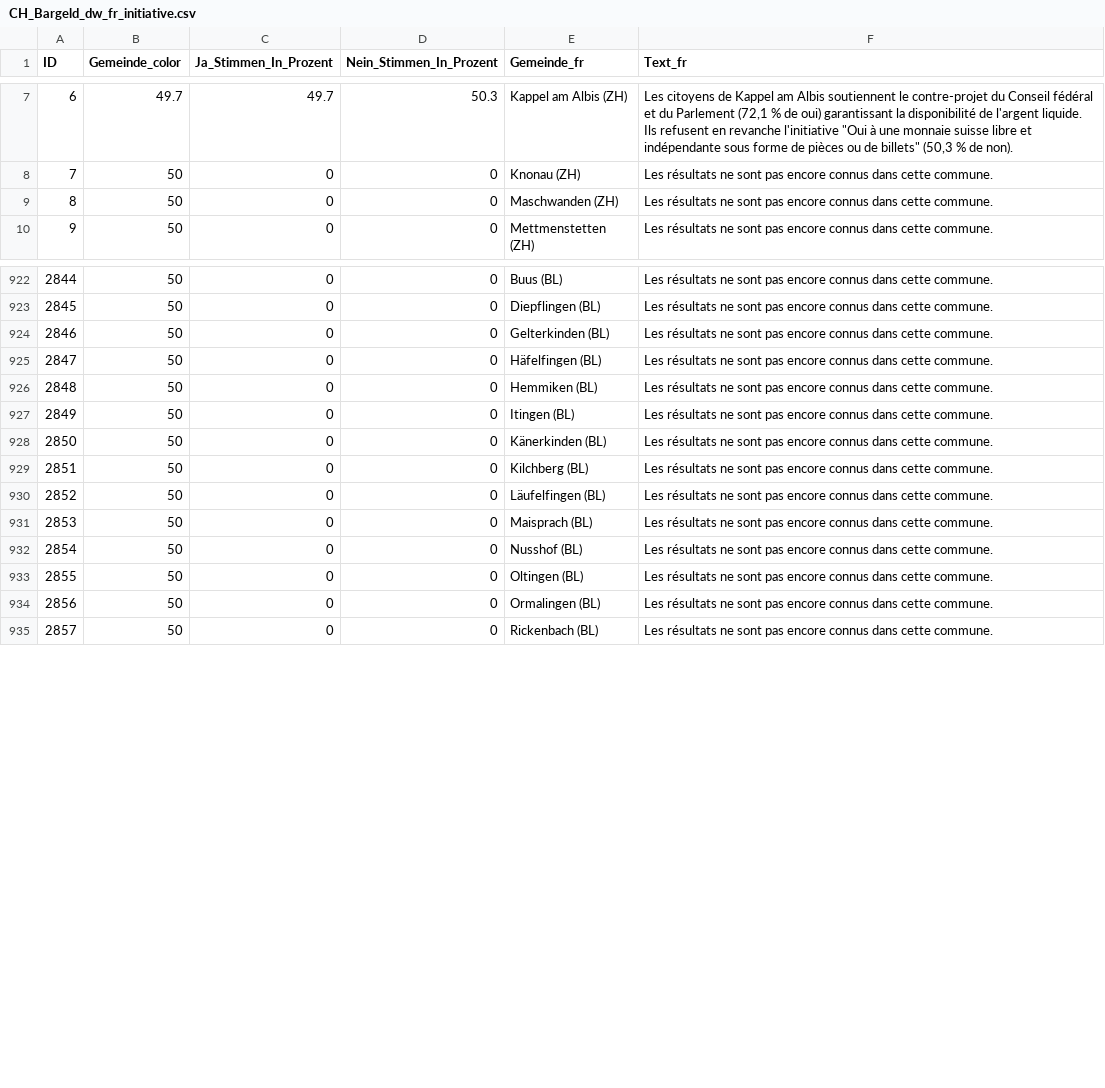
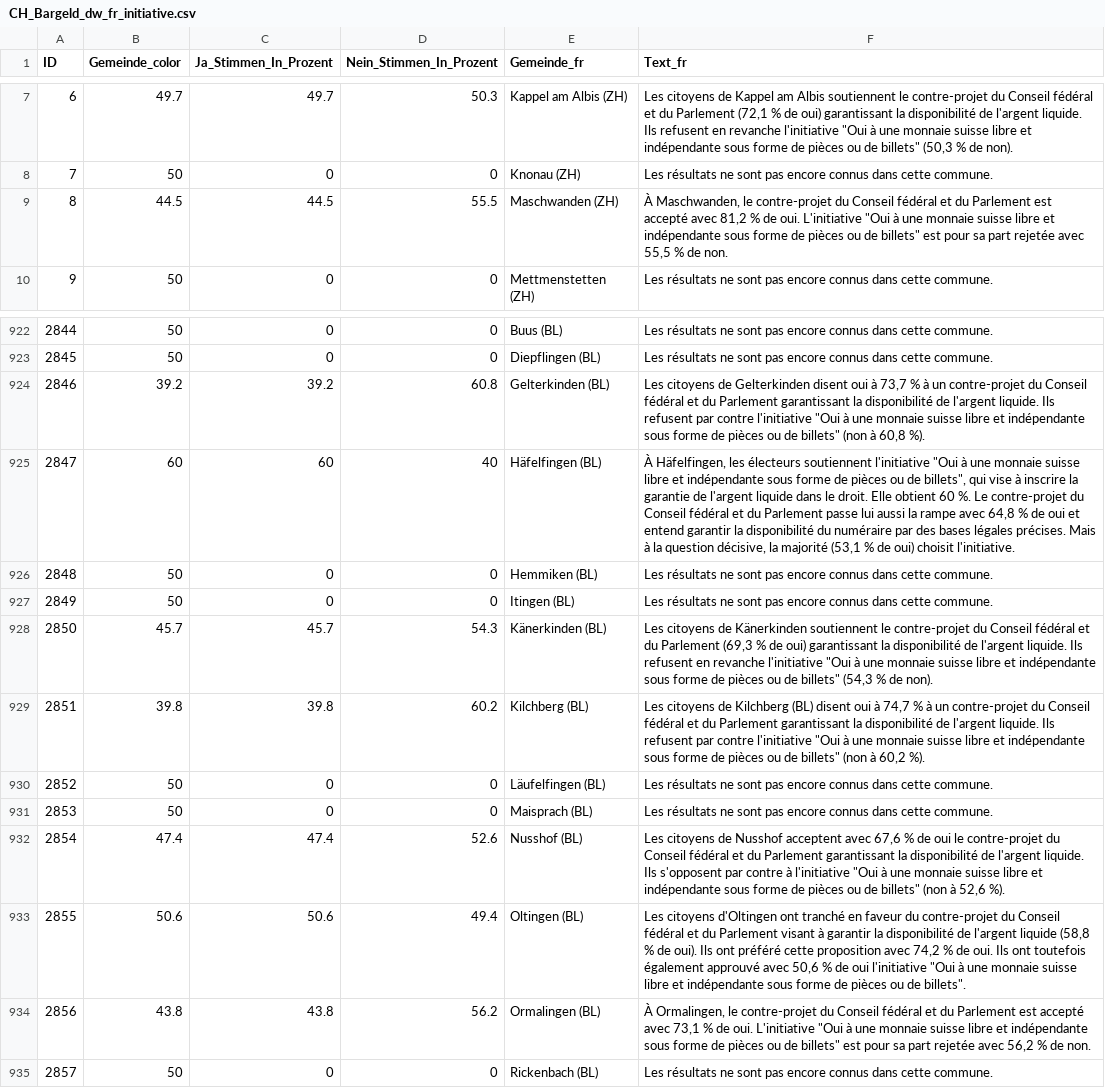
Before and after one commit to awp-finanznachrichten/lena_maerz2026, a CSV file: Output_Switzerland/CH_Bargeld_dw_fr_initiative.csv, drawn as a sheet; only a part is shown, gaps mark what is left out; the diff covers the shown part only.

```diff
--- a/Output_Switzerland/CH_Bargeld_dw_fr_initiative.csv
+++ b/Output_Switzerland/CH_Bargeld_dw_fr_initiative.csv
@@ -8,3 +8,3 @@
 7,50,0,0,"Knonau (ZH)","Les résultats ne sont pas encore connus dans cette commune."
-8,50,0,0,"Maschwanden (ZH)","Les résultats ne sont pas encore connus dans cette commune."
+8,44.5,44.5,55.5,"Maschwanden (ZH)","À Maschwanden, le contre-projet du Conseil fédéral et du Parlement est accepté avec 81,2 % de oui. L'initiative ""Oui à une monnaie suisse libre et indépendante sous forme de pièces ou de billets"" est pour sa part rejetée avec 55,5 % de non."
 9,50,0,0,"Mettmenstetten (ZH)","Les résultats ne sont pas encore connus dans cette commune."
@@ -923,13 +923,13 @@
 2845,50,0,0,"Diepflingen (BL)","Les résultats ne sont pas encore connus dans cette commune."
-2846,50,0,0,"Gelterkinden (BL)","Les résultats ne sont pas encore connus dans cette commune."
-2847,50,0,0,"Häfelfingen (BL)","Les résultats ne sont pas encore connus dans cette commune."
+2846,39.2,39.2,60.8,"Gelterkinden (BL)","Les citoyens de Gelterkinden disent oui à 73,7 % à un contre-projet du Conseil fédéral et du Parlement garantissant la disponibilité de l'argent liquide. Ils refusent par contre l'initiative ""Oui à une monnaie suisse libre et indépendante sous forme de pièces ou de billets"" (non à 60,8 %)."
+2847,60,60,40,"Häfelfingen (BL)","À Häfelfingen, les électeurs soutiennent l'initiative ""Oui à une monnaie suisse libre et indépendante sous forme de pièces ou de billets"", qui vise à inscrire la garantie de l'argent liquide dans le droit. Elle obtient 60 %. Le contre-projet du Conseil fédéral et du Parlement passe lui aussi la rampe avec 64,8 % de oui et entend garantir la disponibilité du numéraire par des bases légales précises. Mais à la question décisive, la majorité (53,1 % de oui) choisit l'initiative."
 2848,50,0,0,"Hemmiken (BL)","Les résultats ne sont pas encore connus dans cette commune."
 2849,50,0,0,"Itingen (BL)","Les résultats ne sont pas encore connus dans cette commune."
-2850,50,0,0,"Känerkinden (BL)","Les résultats ne sont pas encore connus dans cette commune."
-2851,50,0,0,"Kilchberg (BL)","Les résultats ne sont pas encore connus dans cette commune."
+2850,45.7,45.7,54.3,"Känerkinden (BL)","Les citoyens de Känerkinden soutiennent le contre-projet du Conseil fédéral et du Parlement (69,3 % de oui) garantissant la disponibilité de l'argent liquide. Ils refusent en revanche l'initiative ""Oui à une monnaie suisse libre et indépendante sous forme de pièces ou de billets"" (54,3 % de non)."
+2851,39.8,39.8,60.2,"Kilchberg (BL)","Les citoyens de Kilchberg (BL) disent oui à 74,7 % à un contre-projet du Conseil fédéral et du Parlement garantissant la disponibilité de l'argent liquide. Ils refusent par contre l'initiative ""Oui à une monnaie suisse libre et indépendante sous forme de pièces ou de billets"" (non à 60,2 %)."
 2852,50,0,0,"Läufelfingen (BL)","Les résultats ne sont pas encore connus dans cette commune."
 2853,50,0,0,"Maisprach (BL)","Les résultats ne sont pas encore connus dans cette commune."
-2854,50,0,0,"Nusshof (BL)","Les résultats ne sont pas encore connus dans cette commune."
-2855,50,0,0,"Oltingen (BL)","Les résultats ne sont pas encore connus dans cette commune."
-2856,50,0,0,"Ormalingen (BL)","Les résultats ne sont pas encore connus dans cette commune."
+2854,47.4,47.4,52.6,"Nusshof (BL)","Les citoyens de Nusshof acceptent avec 67,6 % de oui le contre-projet du Conseil fédéral et du Parlement garantissant la disponibilité de l'argent liquide. Ils s'opposent par contre à l'initiative ""Oui à une monnaie suisse libre et indépendante sous forme de pièces ou de billets"" (non à 52,6 %)."
+2855,50.6,50.6,49.4,"Oltingen (BL)","Les citoyens d'Oltingen ont tranché en faveur du contre-projet du Conseil fédéral et du Parlement visant à garantir la disponibilité de l'argent liquide (58,8 % de oui). Ils ont préféré cette proposition avec 74,2 % de oui. Ils ont toutefois également approuvé avec 50,6 % de oui l'initiative ""Oui à une monnaie suisse libre et indépendante sous forme de pièces ou de billets""."
+2856,43.8,43.8,56.2,"Ormalingen (BL)","À Ormalingen, le contre-projet du Conseil fédéral et du Parlement est accepté avec 73,1 % de oui. L'initiative ""Oui à une monnaie suisse libre et indépendante sous forme de pièces ou de billets"" est pour sa part rejetée avec 56,2 % de non."
 2857,50,0,0,"Rickenbach (BL)","Les résultats ne sont pas encore connus dans cette commune."
```
Also changed, not shown: 32 edited cells elsewhere in this file, Output_Cantons/BL_CH_SRG_dw_de.csv, Output_Switzerland/CH_Bargeld_dw_fr_gegenvorschlag.csv, 47 other files.
